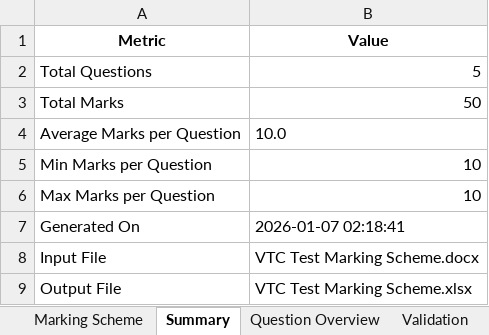
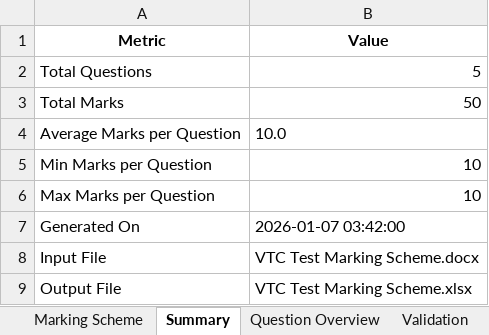
Before and after one commit to wongcyrus/gemini-handwriting-grader, an Excel workbook: sample/VTC Test Marking Scheme.xlsx, sheet Summary, drawn as a sheet; values as stored, in another font and other column widths than the file's, no borders; the diff names each change by its address in the sheet, - before the commit and + after, or states it on an @@ line.

```diff
--- a/sample/VTC Test Marking Scheme.xlsx (sheet Summary)
+++ b/sample/VTC Test Marking Scheme.xlsx (sheet Summary)
-B7 (Value): 2026-01-07 02:18:41
+B7 (Value): 2026-01-07 03:42:00
```
Also changed, not shown: sheet Marking Scheme, sheet Question Overview, 14 other files.
